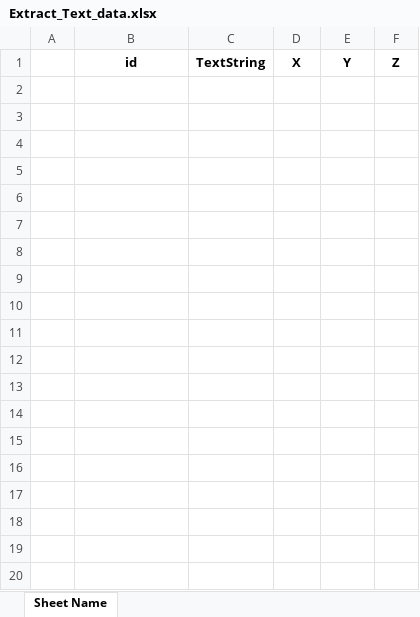
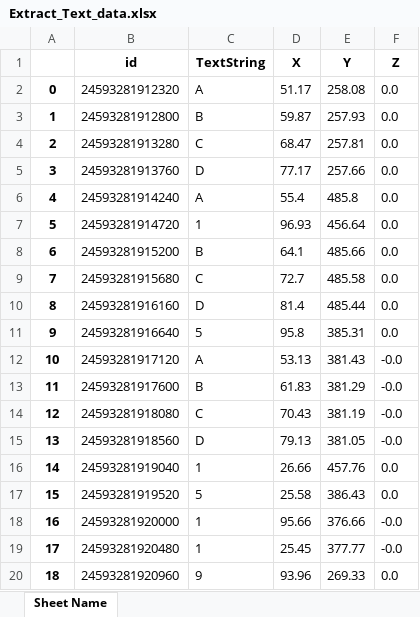
Before and after one commit to JoeyTran87/bim_cad_data, an Excel workbook: Extract_Text_data.xlsx, sheet Sheet Name, drawn as a sheet; only a part is shown; values as stored, in another font and other column widths than the file's, no borders; the diff covers the shown part only; the diff names each change by its address in the sheet, - before the commit and + after, or states it on an @@ line.

```diff
--- a/Extract_Text_data.xlsx (sheet Sheet Name)
+++ b/Extract_Text_data.xlsx (sheet Sheet Name)
+row 2: 0 | 24593281912320 | A | 51.17 | 258.08 | 0.0
+row 3: 1 | 24593281912800 | B | 59.87 | 257.93 | 0.0
+row 4: 2 | 24593281913280 | C | 68.47 | 257.81 | 0.0
+row 5: 3 | 24593281913760 | D | 77.17 | 257.66 | 0.0
+row 6: 4 | 24593281914240 | A | 55.4 | 485.8 | 0.0
+row 7: 5 | 24593281914720 | 1 | 96.93 | 456.64 | 0.0
+row 8: 6 | 24593281915200 | B | 64.1 | 485.66 | 0.0
+row 9: 7 | 24593281915680 | C | 72.7 | 485.58 | 0.0
+row 10: 8 | 24593281916160 | D | 81.4 | 485.44 | 0.0
+row 11: 9 | 24593281916640 | 5 | 95.8 | 385.31 | 0.0
+row 12: 10 | 24593281917120 | A | 53.13 | 381.43 | -0.0
+row 13: 11 | 24593281917600 | B | 61.83 | 381.29 | -0.0
+row 14: 12 | 24593281918080 | C | 70.43 | 381.19 | -0.0
+row 15: 13 | 24593281918560 | D | 79.13 | 381.05 | -0.0
+row 16: 14 | 24593281919040 | 1 | 26.66 | 457.76 | 0.0
+row 17: 15 | 24593281919520 | 5 | 25.58 | 386.43 | 0.0
+row 18: 16 | 24593281920000 | 1 | 95.66 | 376.66 | -0.0
+row 19: 17 | 24593281920480 | 1 | 25.45 | 377.77 | -0.0
+row 20: 18 | 24593281920960 | 9 | 93.96 | 269.33 | 0.0
```
Also changed, not shown: 29 added rows elsewhere in this sheet, Extract_Text_data - Copy.xlsx, 3 other files.
